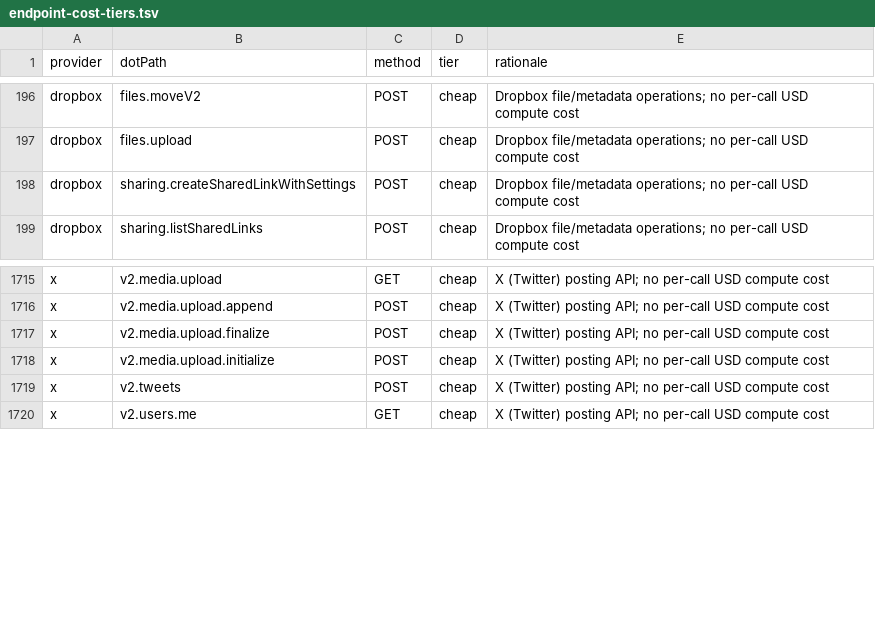
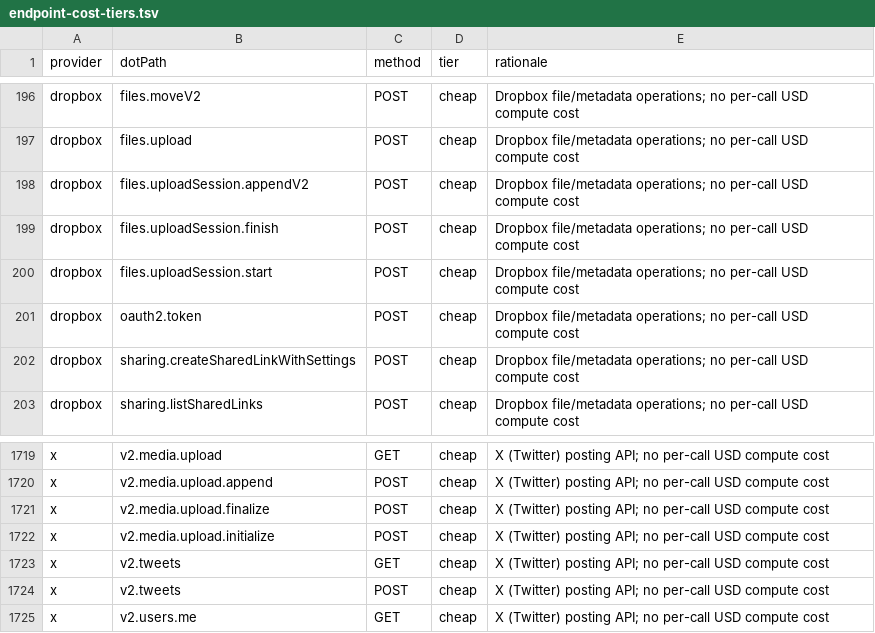
Before and after one commit to justintanner/apicity, a TSV file: scripts/endpoint-cost-tiers.tsv, drawn as a sheet; only a part is shown, gaps mark what is left out; the diff names each change by its address in the sheet, - before the commit and + after, or states it on an @@ line.

```diff
--- a/scripts/endpoint-cost-tiers.tsv
+++ b/scripts/endpoint-cost-tiers.tsv
+row 198: dropbox | files.uploadSession.appendV2 | POST | cheap | Dropbox file/metadata operations; no per-call USD compute cost
+row 199: dropbox | files.uploadSession.finish | POST | cheap | Dropbox file/metadata operations; no per-call USD compute cost
+row 200: dropbox | files.uploadSession.start | POST | cheap | Dropbox file/metadata operations; no per-call USD compute cost
+row 201: dropbox | oauth2.token | POST | cheap | Dropbox file/metadata operations; no per-call USD compute cost
+row 1723: x | v2.tweets | GET | cheap | X (Twitter) posting API; no per-call USD compute cost
```
Also changed, not shown: scripts/endpoint-docs.tsv, 18 other files.
